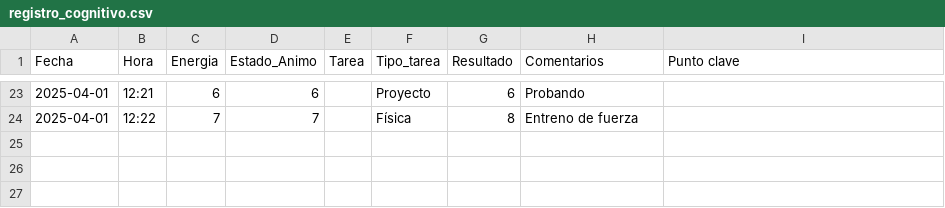
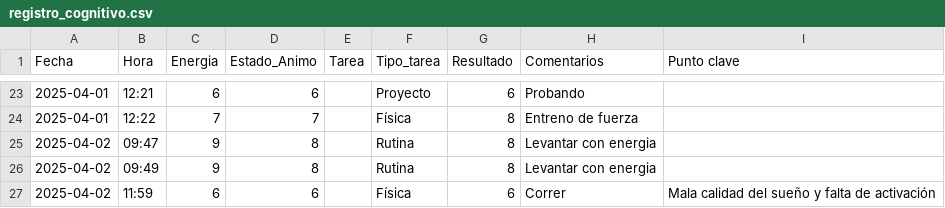
Before and after one commit to mcuestamunoz/neurocoah-ia, a CSV file: data/registro_cognitivo.csv, drawn as a sheet; only a part is shown, gaps mark what is left out; the diff names each change by its address in the sheet, - before the commit and + after, or states it on an @@ line.

Commit message:
Finalización de la primera fase, creación de la estructura del proyecto con registro de datos basicos. Prueba de la primera fase completada. Inicio segunda fase, adaptar a un objetivo real

```diff
--- a/data/registro_cognitivo.csv
+++ b/data/registro_cognitivo.csv
+row 25: 2025-04-02 | 09:47 | 9 | 8 |  | Rutina | 8 | Levantar con energia
+row 26: 2025-04-02 | 09:49 | 9 | 8 |  | Rutina | 8 | Levantar con energia
+row 27: 2025-04-02 | 11:59 | 6 | 6 |  | Física | 6 | Correr | Mala calidad del sueño y falta de activación
```
Also changed, not shown: 10 other files.
